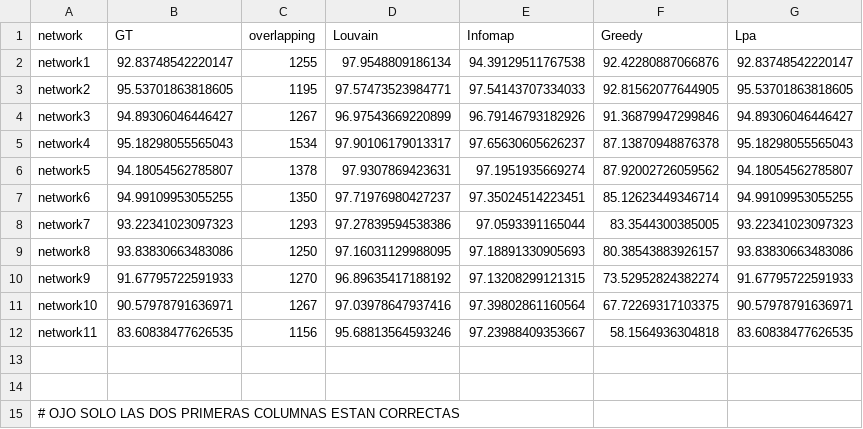
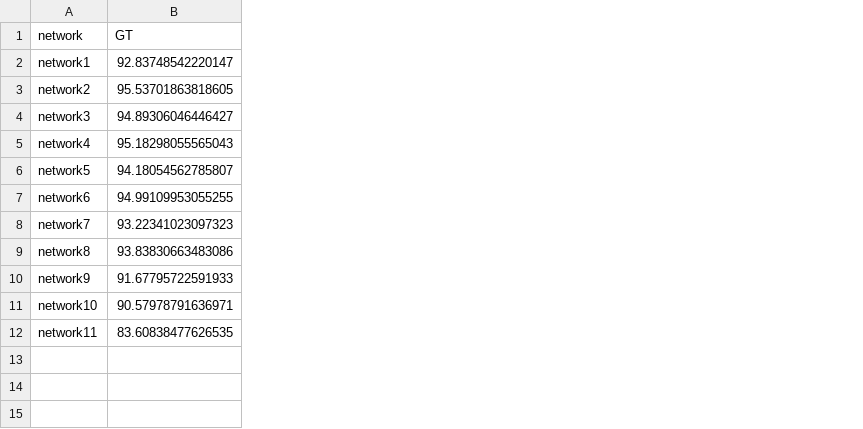
Before and after one commit to Leandroglez39/FlyCircuit_Experiments, a CSV file: output/NetsType_1.6/cores_analize.csv, drawn as a sheet; the diff names each change by its address in the sheet, - before the commit and + after, or states it on an @@ line.

Commit message:
update core stats

```diff
--- a/output/NetsType_1.6/cores_analize.csv
+++ b/output/NetsType_1.6/cores_analize.csv
-column C (overlapping), rows 2-12: 1255 | 1195 | 1267 | 1534 | 1378 | 1350 | 1293 | 1250 | 1270 | 1267 | 1156
-column D (Louvain), rows 2-12: 97.9548809186134 | 97.57473523984771 | 96.97543669220899 | 97.90106179013317 | 97.9307869423631 | 97.71976980427237 | 97.27839594538386 | 97.16031129988095 | 96.89635417188192 | 97.03978647937416 | 95.68813564593246
-column E (Infomap), rows 2-12: 94.39129511767538 | 97.54143707334033 | 96.79146793182926 | 97.65630605626237 | 97.1951935669274 | 97.35024514223451 | 97.0593391165044 | 97.18891330905693 | 97.13208299121315 | 97.39802861160564 | 97.23988409353667
-column F (Greedy), rows 2-12: 92.42280887066876 | 92.81562077644905 | 91.36879947299846 | 87.13870948876378 | 87.92002726059562 | 85.12623449346714 | 83.3544300385005 | 80.38543883926157 | 73.52952824382274 | 67.72269317103375 | 58.1564936304818
-column G (Lpa), rows 2-12: 92.83748542220147 | 95.53701863818605 | 94.89306046446427 | 95.18298055565043 | 94.18054562785807 | 94.99109953055255 | 93.22341023097323 | 93.83830663483086 | 91.67795722591933 | 90.57978791636971 | 83.60838477626535
-row 13: (empty)
-row 14: (empty)
-row 15: # OJO SOLO LAS DOS PRIMERAS COLUMNAS ESTAN CORRECTAS
```
Also changed, not shown: output/NetsType_1.4/cores_analize.csv.
